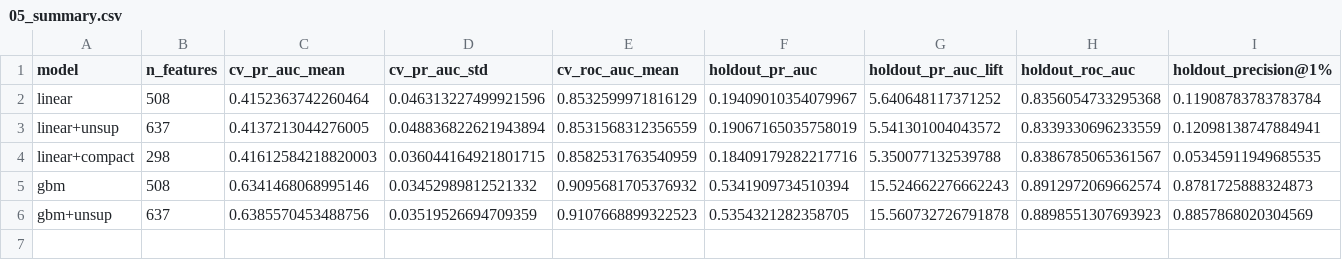
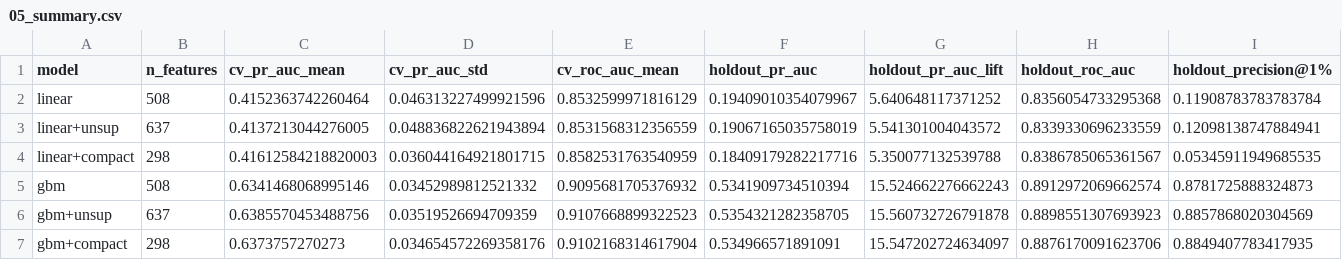
Before and after one commit to lflsphere/ieee-fraud-detection, a CSV file: reports/results/05_summary.csv, drawn as a sheet; only a part is shown; rows hold the shown columns only; the diff names each change by its address in the sheet, - before the commit and + after, or states it on an @@ line.

```diff
--- a/reports/results/05_summary.csv
+++ b/reports/results/05_summary.csv
+row 7: gbm+compact | 298 | 0.6373757270273 | 0.034654572269358176 | 0.9102168314617904 | 0.534966571891091 | 15.547202724634097 | 0.8876170091623706 | 0.8849407783417935
```
Also changed, not shown: reports/results/05_per_fold.csv, 3 other files.
